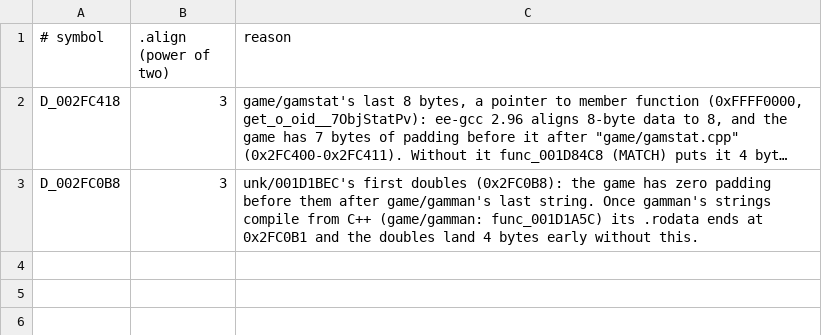
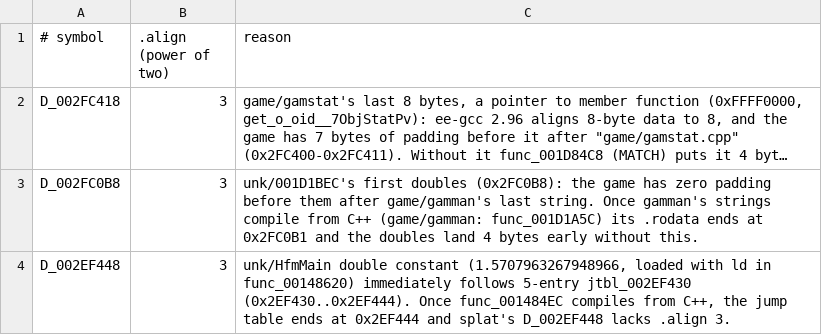
Before and after one commit to notmanrivera/ruleofrose-decomp, a TSV file: config/rodata_align_manual.tsv, drawn as a sheet; long unchanged cells end in …; the diff names each change by its address in the sheet, - before the commit and + after, or states it on an @@ line.

Commit message:
unk/HfmMain: func_001445D8, func_001484EC
Match two switch functions in unk/HfmMain (now unblocked by R5's 16-byte aligned .rodata start 0x2EF260). Add D_002EF448 (.align 3) to config/rodata_align_manual.tsv because the 8-byte double (M_PI/2) immediately follows 5-entry jtbl_002EF430.

```diff
--- a/config/rodata_align_manual.tsv
+++ b/config/rodata_align_manual.tsv
+row 4: D_002EF448 | 3 | unk/HfmMain double constant (1.5707963267948966, loaded with ld in func_00148620) immediately follows 5-entry jtbl_002EF430 (0x2EF430..0x2EF444). Once func_001484EC compiles from C++, the jump table ends at 0x2EF444 and splat's D_002EF448 lacks .align 3.
```
Also changed, not shown: 1 other file.
